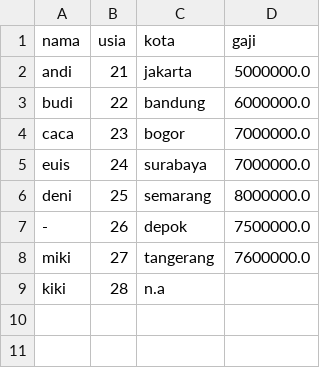
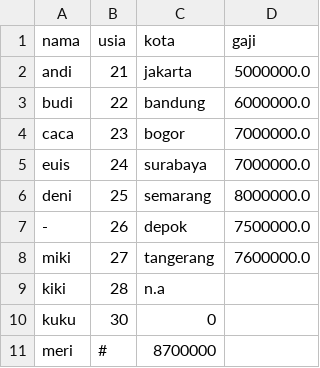
Before and after one commit to faridrah0514/JC-Data-Science, a CSV file: Module 02/misc/filebaru.csv, drawn as a sheet; the diff names each change by its address in the sheet, - before the commit and + after, or states it on an @@ line.

```diff
--- a/Module 02/misc/filebaru.csv
+++ b/Module 02/misc/filebaru.csv
+row 10: kuku | 30 | 0
+row 11: meri | # | 8700000
```
Also changed, not shown: 27 other files.
